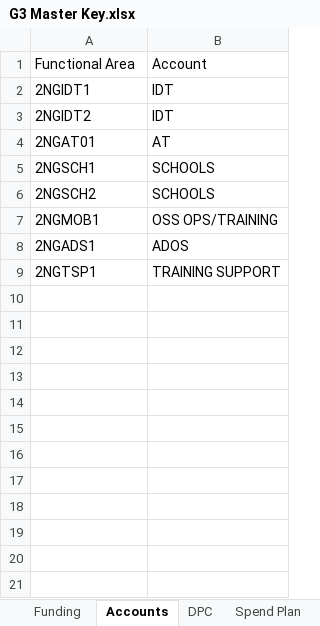
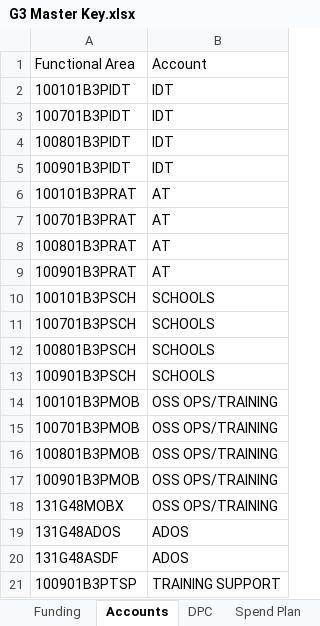
Before and after one commit to Coleslaw510/g3-dashboard, an Excel workbook: samples/G3 Master Key.xlsx, sheet Accounts, drawn as a sheet; values as stored, in another font and other column widths than the file's, no borders; addresses are those after the commit; the diff names each change by its address in the sheet, - before the commit and + after, or states it on an @@ line.

```diff
--- a/samples/G3 Master Key.xlsx (sheet Accounts)
+++ b/samples/G3 Master Key.xlsx (sheet Accounts)
-A2: 2NGIDT1
+A2: 100101B3PIDT
-A3: 2NGIDT2
+A3: 100701B3PIDT
+row 4: 100801B3PIDT | IDT
+row 5: 100901B3PIDT | IDT
-A6: 2NGAT01
+A6: 100101B3PRAT
+row 7: 100701B3PRAT | AT
+row 8: 100801B3PRAT | AT
+row 9: 100901B3PRAT | AT
-A10: 2NGSCH1
+A10: 100101B3PSCH
-A11: 2NGSCH2
+A11: 100701B3PSCH
+row 12: 100801B3PSCH | SCHOOLS
+row 13: 100901B3PSCH | SCHOOLS
+row 14: 100101B3PMOB | OSS OPS/TRAINING
+row 15: 100701B3PMOB | OSS OPS/TRAINING
+row 16: 100801B3PMOB | OSS OPS/TRAINING
+row 17: 100901B3PMOB | OSS OPS/TRAINING
-A18: 2NGMOB1
+A18: 131G48MOBX
-A19: 2NGADS1
+A19: 131G48ADOS
+row 20: 131G48ASDF | ADOS
-A21: 2NGTSP1
+A21: 100901B3PTSP
```
Also changed, not shown: sheet Funding, samples/Checkbook Drill Down - Commitments.xlsx, samples/FMZ3 Unliquidated.xlsx, 12 other files.
